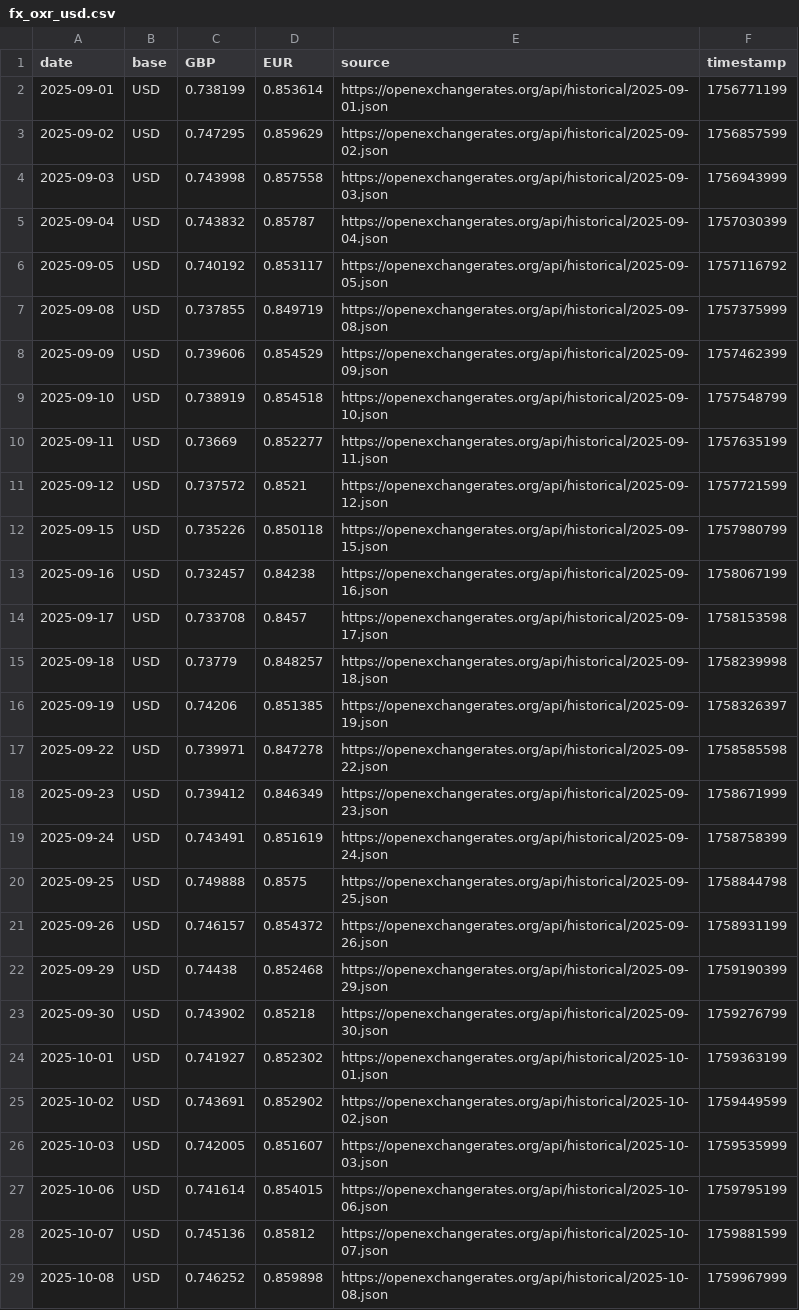
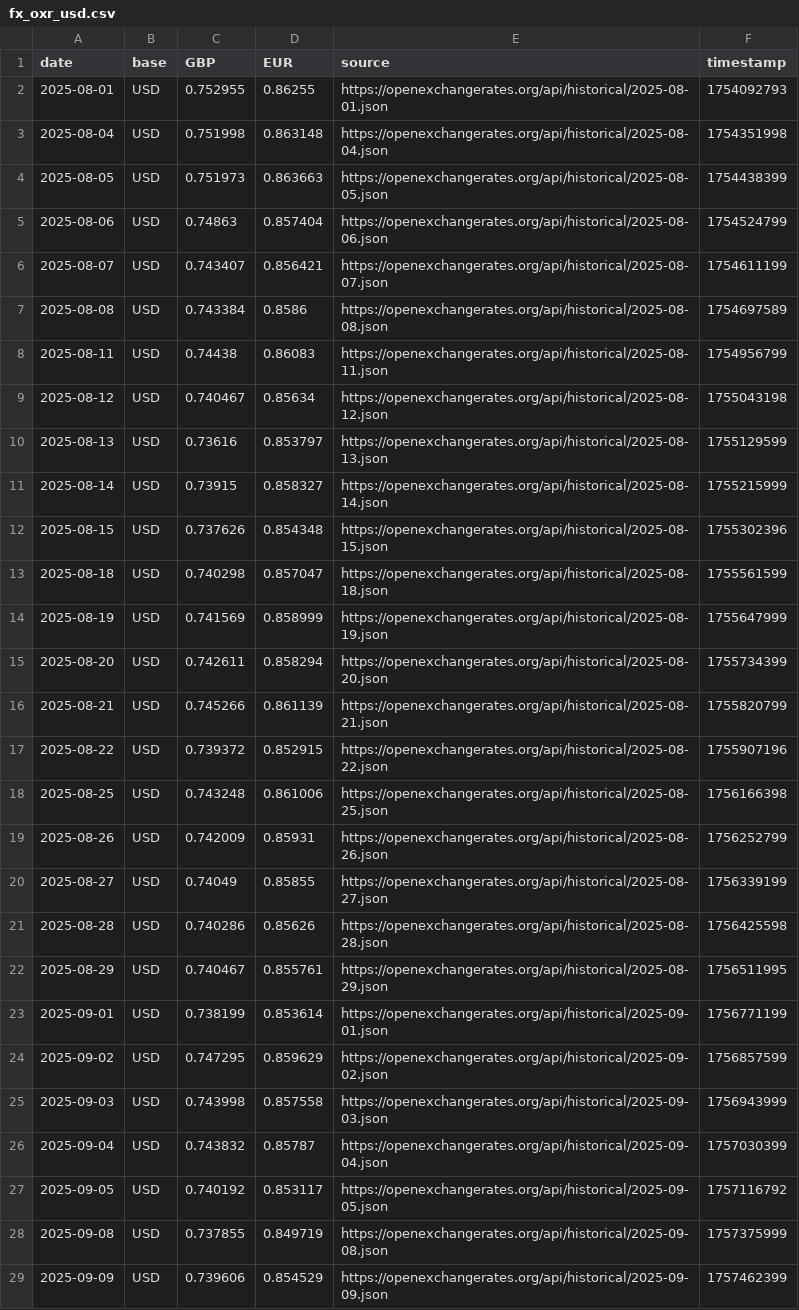
Before and after one commit to nergisRahimzade/Vouch, a CSV file: vouch/reference/fx_oxr_usd.csv, drawn as a sheet; only a part is shown; the shorter side is filled out with more unchanged rows.

```diff
--- a/vouch/reference/fx_oxr_usd.csv
+++ b/vouch/reference/fx_oxr_usd.csv
@@ -1,2 +1,23 @@
 date,base,GBP,EUR,source,timestamp
+2025-08-01,USD,0.752955,0.86255,https://openexchangerates.org/api/historical/2025-08-01.json,1754092793
+2025-08-04,USD,0.751998,0.863148,https://openexchangerates.org/api/historical/2025-08-04.json,1754351998
+2025-08-05,USD,0.751973,0.863663,https://openexchangerates.org/api/historical/2025-08-05.json,1754438399
+2025-08-06,USD,0.74863,0.857404,https://openexchangerates.org/api/historical/2025-08-06.json,1754524799
+2025-08-07,USD,0.743407,0.856421,https://openexchangerates.org/api/historical/2025-08-07.json,1754611199
+2025-08-08,USD,0.743384,0.8586,https://openexchangerates.org/api/historical/2025-08-08.json,1754697589
+2025-08-11,USD,0.74438,0.86083,https://openexchangerates.org/api/historical/2025-08-11.json,1754956799
+2025-08-12,USD,0.740467,0.85634,https://openexchangerates.org/api/historical/2025-08-12.json,1755043198
+2025-08-13,USD,0.73616,0.853797,https://openexchangerates.org/api/historical/2025-08-13.json,1755129599
+2025-08-14,USD,0.73915,0.858327,https://openexchangerates.org/api/historical/2025-08-14.json,1755215999
+2025-08-15,USD,0.737626,0.854348,https://openexchangerates.org/api/historical/2025-08-15.json,1755302396
+2025-08-18,USD,0.740298,0.857047,https://openexchangerates.org/api/historical/2025-08-18.json,1755561599
+2025-08-19,USD,0.741569,0.858999,https://openexchangerates.org/api/historical/2025-08-19.json,1755647999
+2025-08-20,USD,0.742611,0.858294,https://openexchangerates.org/api/historical/2025-08-20.json,1755734399
+2025-08-21,USD,0.745266,0.861139,https://openexchangerates.org/api/historical/2025-08-21.json,1755820799
+2025-08-22,USD,0.739372,0.852915,https://openexchangerates.org/api/historical/2025-08-22.json,1755907196
+2025-08-25,USD,0.743248,0.861006,https://openexchangerates.org/api/historical/2025-08-25.json,1756166398
+2025-08-26,USD,0.742009,0.85931,https://openexchangerates.org/api/historical/2025-08-26.json,1756252799
+2025-08-27,USD,0.74049,0.85855,https://openexchangerates.org/api/historical/2025-08-27.json,1756339199
+2025-08-28,USD,0.740286,0.85626,https://openexchangerates.org/api/historical/2025-08-28.json,1756425598
+2025-08-29,USD,0.740467,0.855761,https://openexchangerates.org/api/historical/2025-08-29.json,1756511995
 2025-09-01,USD,0.738199,0.853614,https://openexchangerates.org/api/historical/2025-09-01.json,1756771199
```
Also changed, not shown: 9 other files.
